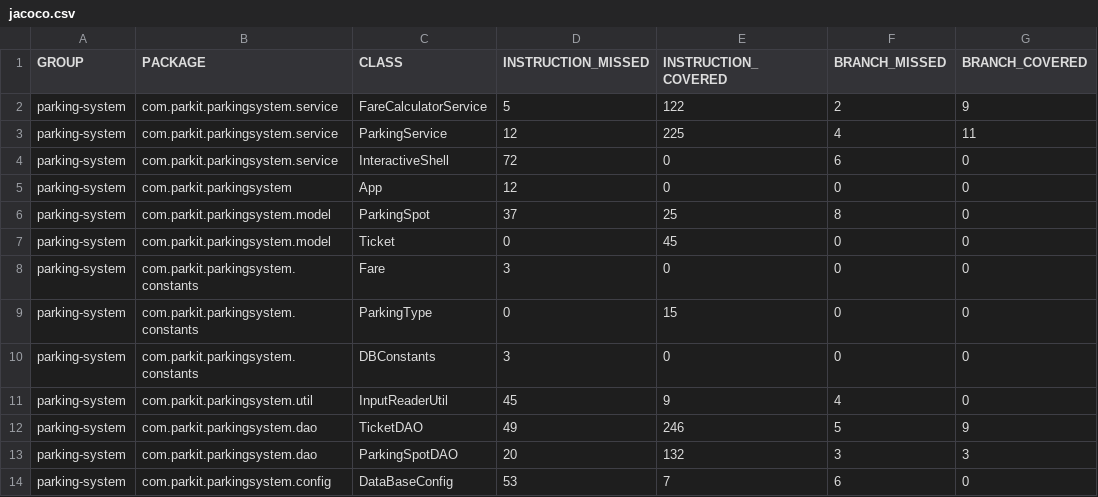
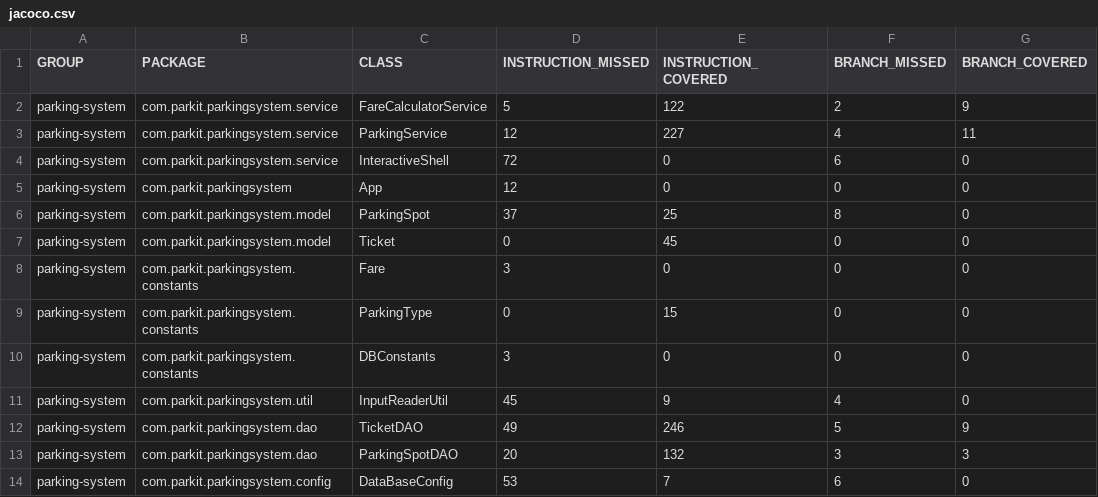
Before and after one commit to GuillBuj/bujon-guillaume-tester-java, a CSV file: target/site/jacoco/jacoco.csv, drawn as a sheet; only a part is shown; the diff names each change by its address in the sheet, - before the commit and + after, or states it on an @@ line.

```diff
--- a/target/site/jacoco/jacoco.csv
+++ b/target/site/jacoco/jacoco.csv
-E3 (INSTRUCTION_COVERED): 225
+E3 (INSTRUCTION_COVERED): 227
```
Also changed, not shown: 58 other files.
